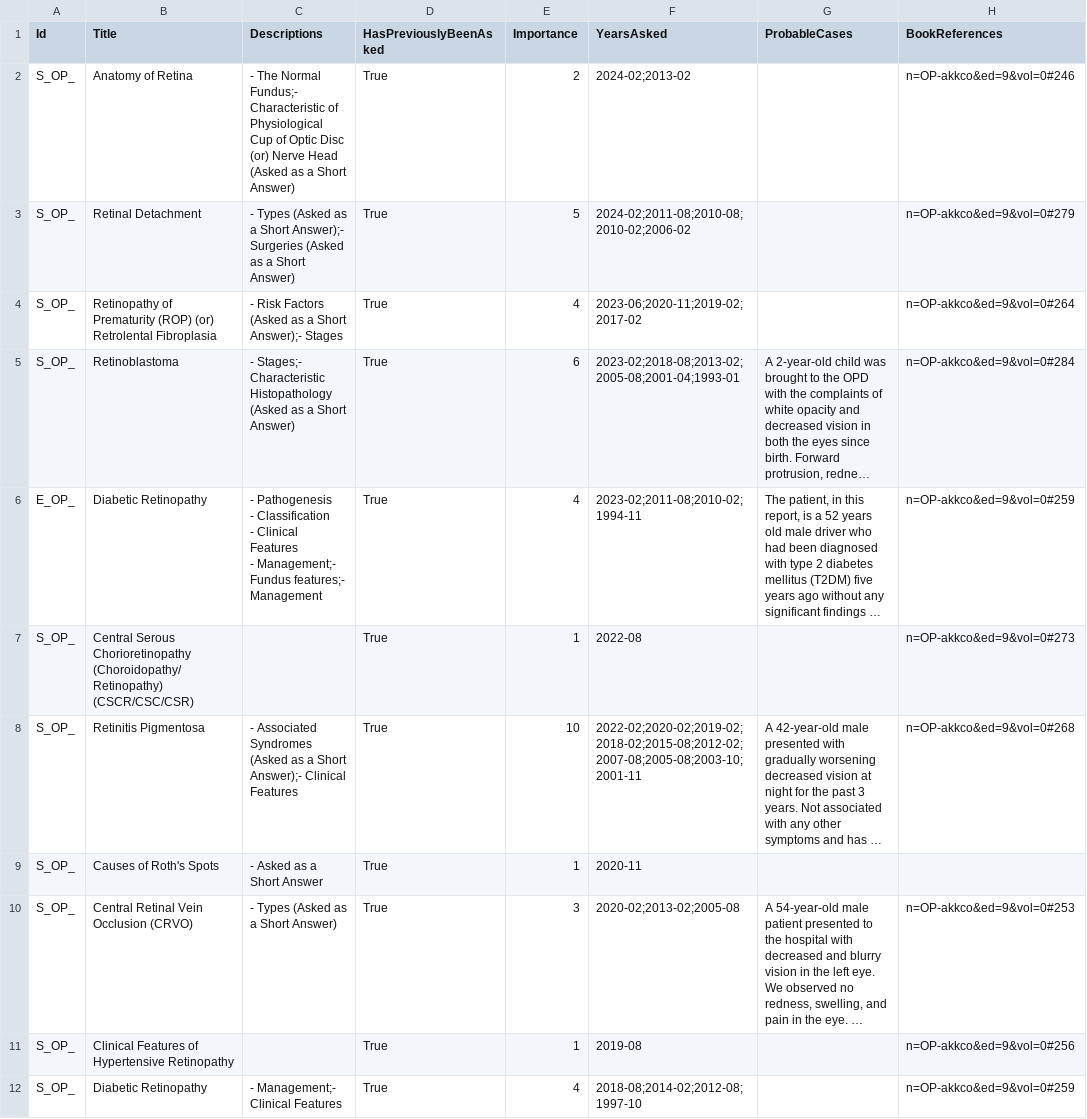
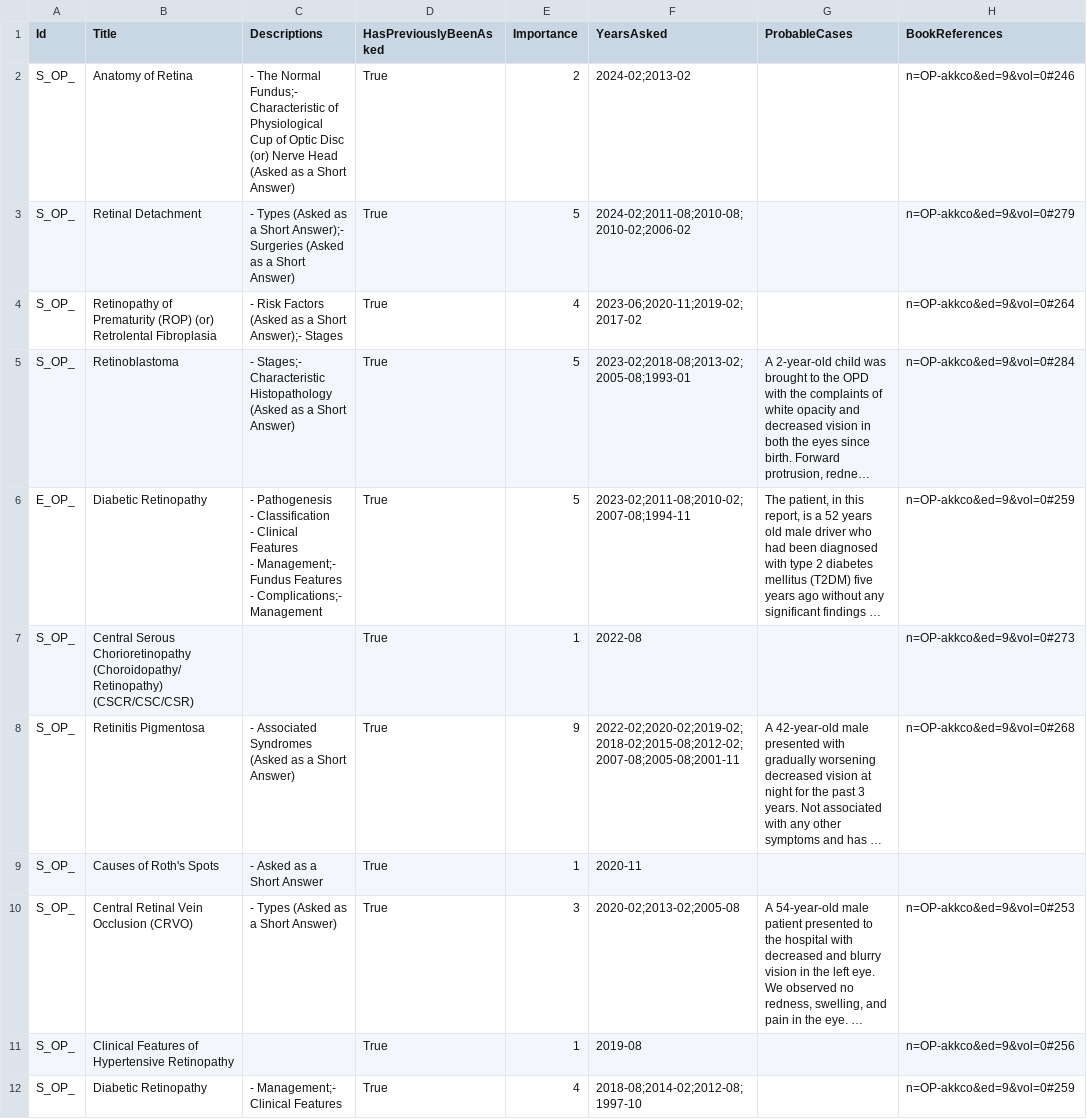
Before and after one commit to symptum/Symptum.Data, a CSV file: src/Symptum.Data/Subjects/Ophthalmology/Question Bank/Paper 0/Diseases of Retina.csv, drawn as a sheet; only a part is shown; long unchanged cells end in …; ↵ is a line break in a cell; the diff covers the shown part only; the diff names each change by its address in the sheet, - before the commit and + after, or states it on an @@ line.

```diff
--- a/src/Symptum.Data/Subjects/Ophthalmology/Question Bank/Paper 0/Diseases of Retina.csv
+++ b/src/Symptum.Data/Subjects/Ophthalmology/Question Bank/Paper 0/Diseases of Retina.csv
-E5 (Importance): 6
+E5 (Importance): 5
-F5 (YearsAsked): 2023-02;2018-08;2013-02;2005-08;2001-04;1993-01
+F5 (YearsAsked): 2023-02;2018-08;2013-02;2005-08;1993-01
-C6 (Descriptions): …Management;- Fundus features;- Management
+C6 (Descriptions): …Management;- Fundus Features ↵ - Complications;- Management
-E6 (Importance): 4
+E6 (Importance): 5
-F6 (YearsAsked): 2023-02;2011-08;2010-02;1994-11
+F6 (YearsAsked): 2023-02;2011-08;2010-02;2007-08;1994-11
-C8 (Descriptions): …a Short Answer);- Clinical Features
+C8 (Descriptions): …a Short Answer)
-E8 (Importance): 10
+E8 (Importance): 9
-F8 (YearsAsked): 2022-02;2020-02;2019-02;2018-02;2015-08;2012-02;2007-08;2005-08;2003-10;2001-11
+F8 (YearsAsked): 2022-02;2020-02;2019-02;2018-02;2015-08;2012-02;2007-08;2005-08;2001-11
```
Also changed, not shown: 2 added rows and 10 edited cells elsewhere in this file, src/Symptum.Data/Subjects/Ophthalmology/Question Bank/Paper 0/Diseases of Lens.csv, src/Symptum.Data/Subjects/Ophthalmology/Question Bank/Paper 0/Glaucoma.csv, 13 other files.
